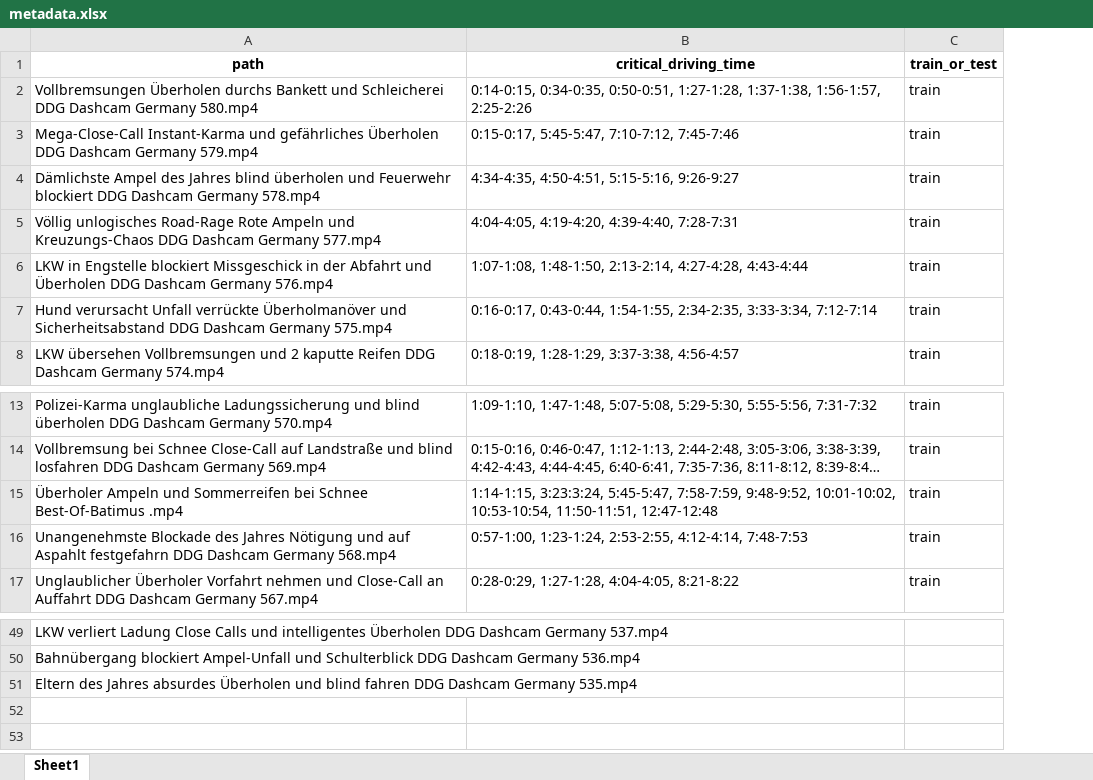
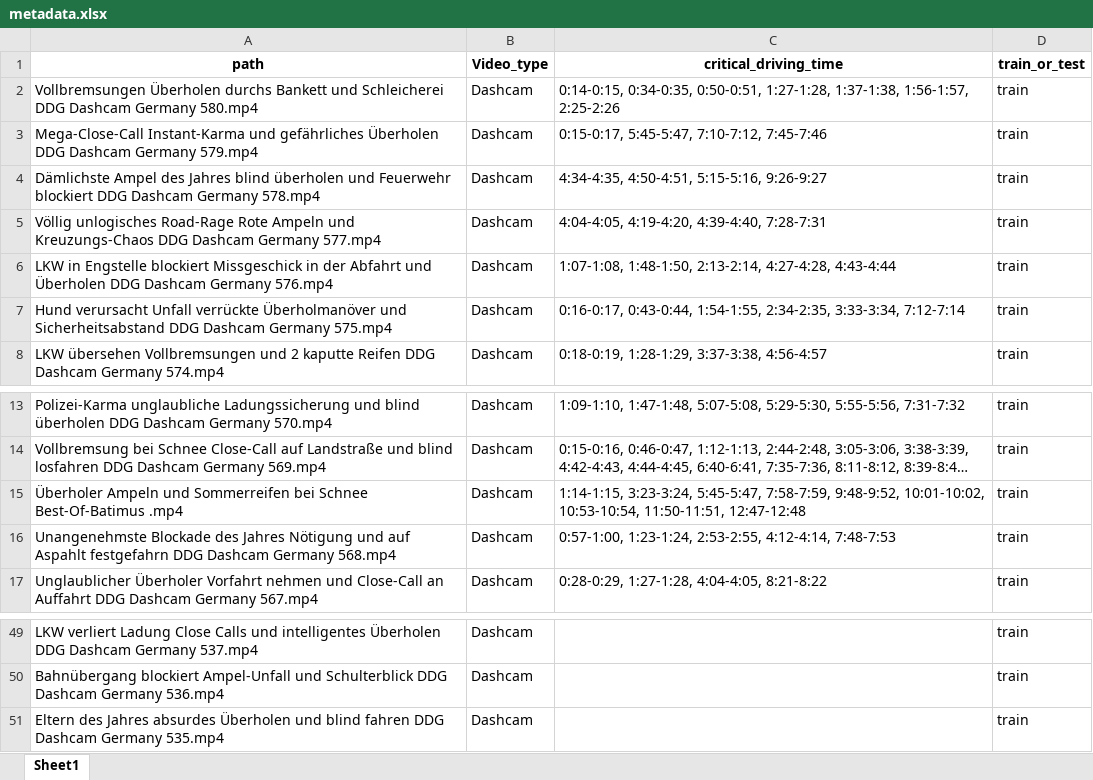
Before and after one commit to Chickeninvader/DAAD-RISE-Germany, an Excel workbook: critical_classification/dashcam_video/metadata.xlsx, sheet Sheet1, drawn as a sheet; only a part is shown, gaps mark what is left out; long unchanged cells end in …; values as stored, in another font and other column widths than the file's, no borders; addresses are those after the commit; the diff covers the shown part only; the diff names each change by its address in the sheet, - before the commit and + after, or states it on an @@ line.

```diff
--- a/critical_classification/dashcam_video/metadata.xlsx (sheet Sheet1)
+++ b/critical_classification/dashcam_video/metadata.xlsx (sheet Sheet1)
+column B (Video_type), rows 2-8: all Dashcam; rows 13-17: all Dashcam; rows 49-51: all Dashcam
-C15 (critical_driving_time): 1:14-1:15, 3:23:3:24, 5:45-5:47, 7:58-7:59,…
+C15 (critical_driving_time): 1:14-1:15, 3:23-3:24, 5:45-5:47, 7:58-7:59,…
-D49:D51 (train_or_test): (empty)
+D49:D51 (train_or_test): train
```
Also changed, not shown: 25 edited cells elsewhere in this sheet, 6 other files.
